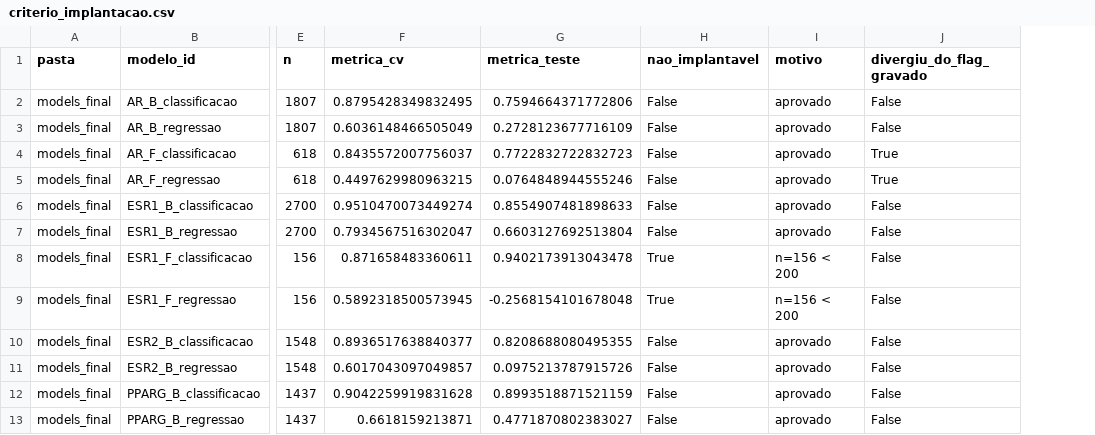
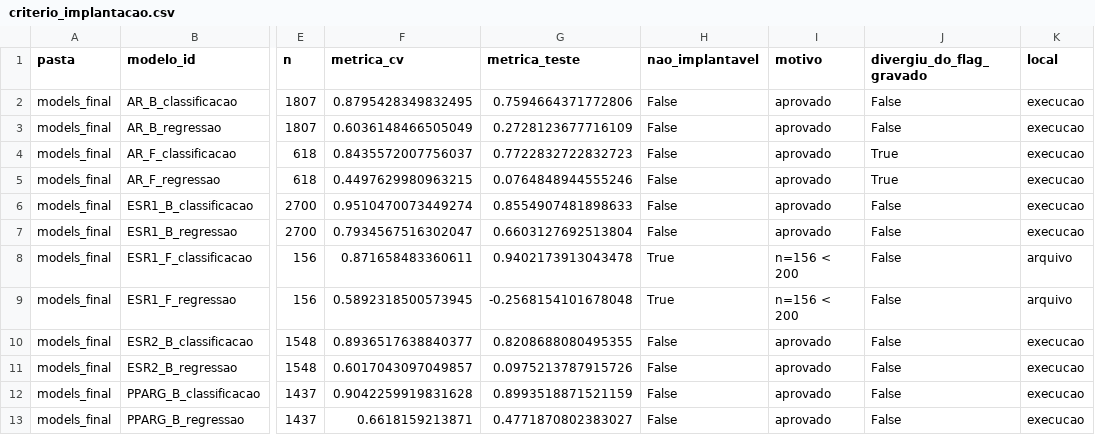
Before and after one commit to YuriVieiraBarbosa/edc-multi-target-profiler, a CSV file: criterio_implantacao.csv, drawn as a sheet; only a part is shown, gaps mark what is left out; the diff names each change by its address in the sheet, - before the commit and + after, or states it on an @@ line.

Commit message:
Tira os modelos reprovados da execucao e os guarda so como documentacao
Um modelo reprovado por criterio_implantacao.csv nunca vota, mas o preditor o
carregava e o aplicava a toda molecula para depois descartar o resultado: 324 das
1.260 previsoes do painel (26%). Nas 18 moleculas do painel, so 18 dessas 324 caiam
dentro do dominio, e os modelos reprovados foram treinados com pouco dado.

Os 18 modelos vao para models_reprovados/<pasta de origem>/ (git detecta como
renomeacao), com LEIAME.md e LEIAME_reprovados.csv. 52 ficam nas pastas de execucao.

Resultado verificado contra as saidas de antes da mudanca, no painel_ref:
 - _resumo.csv identico nos tres modos de --detalhe
 - _detalhado.csv identico em votantes e implantados; em todos, so saem as 324 linhas
   dos reprovados
 - edc.py testar: resumo e detalhado identicos
 - edc.py testar --eixos: eixos_resumo identico, 144 linhas

Um efeito colateral foi pego e corrigido: o consenso_v2 so conhecia o THRalfa pelos
modelos reprovados (todos os 6 o sao), entao sem eles o receptor sumia da leitura em
dois eixos (144 -> 126 linhas). resumir() ganhou receptores_sem_modelo e o edc.py o
preenche pela documentacao dos arquivados; o THRalfa volta como 'sem cobertura'.
O _resumo.csv de predict_edc2.py nunca mostrou o THRalfa e continua sem mostrar.

predict_edc2.carregar ignora com aviso um reprovado que reapareca numa pasta de
execucao (por exemplo apos retreino). criterio_implantacao.py passa a ler as duas
pastas e ganha a coluna 'local'; a ordem do CSV nao depende mais de onde o arquivo
esta. arquivar_reprovados.py e simetrico: arquiva os reprovados e devolve a
execucao o arquivado que passar a ser aprovado; roda em simulacao por padrao e
recusa sobrescrever em caso de conflito.

README: contagens (52 em execucao, 18 arquivados), --detalhe todos agora equivale a
implantados, e dois numeros do Tox21 que a entrada do PXR tinha deixado velhos
(11 modelos -> 12; 47 unidades -> 52).

Para desfazer: git revert deste commit devolve os 18 .joblib as pastas de origem.

```diff
--- a/criterio_implantacao.csv
+++ b/criterio_implantacao.csv
+column K (local), rows 2-13: execucao | execucao | execucao | execucao | execucao | execucao | arquivo | arquivo | execucao | execucao | execucao | execucao
```
Also changed, not shown: 26 other files.
